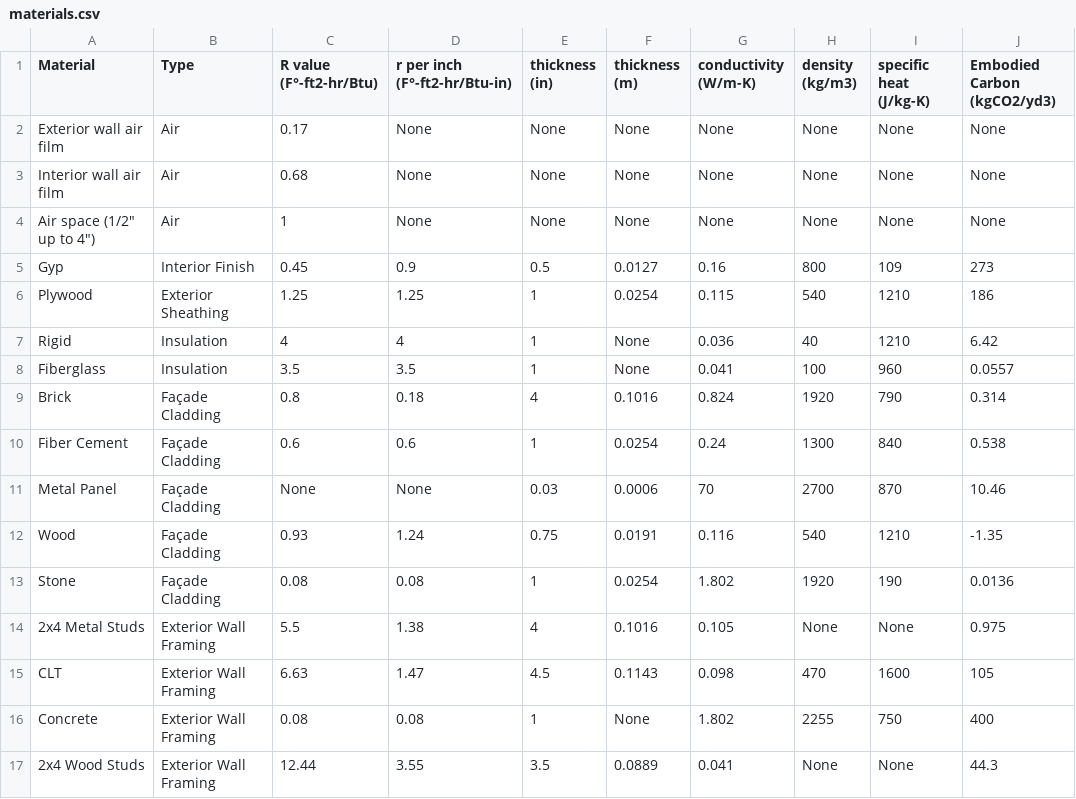
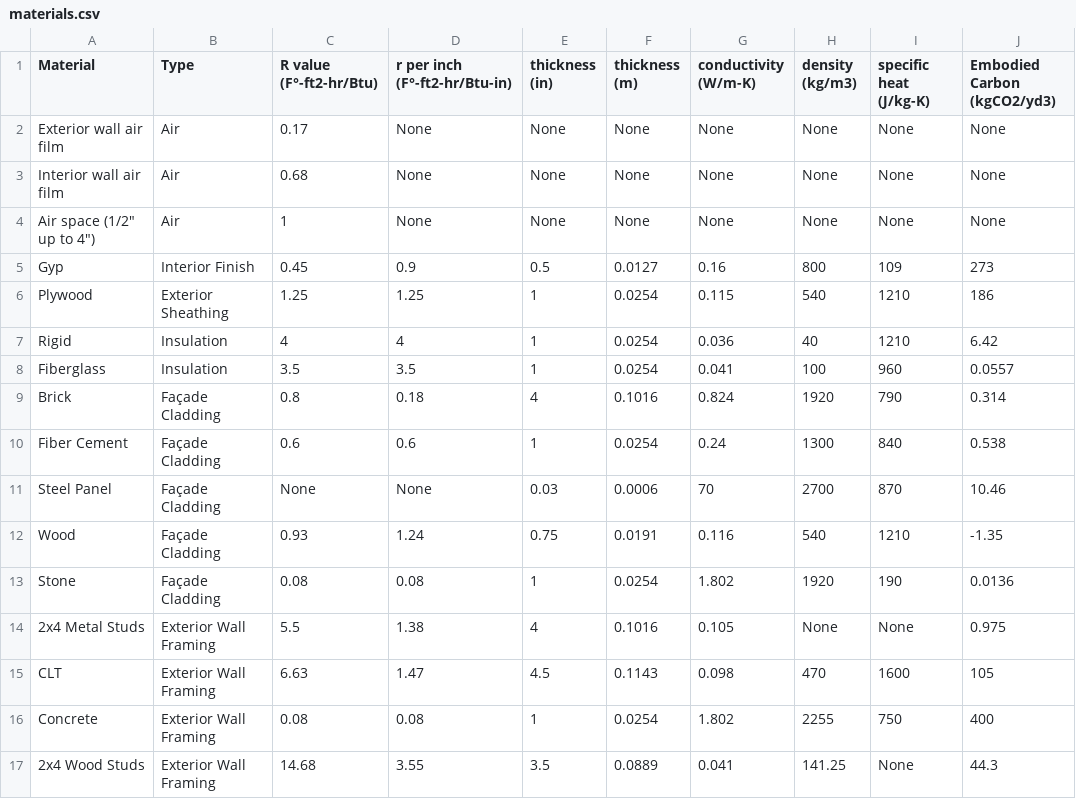
Before and after one commit to Design-Machine-Group/studio2021, a CSV file: data/materials.csv, drawn as a sheet.

Commit message:
updated material spec sheets

```diff
--- a/data/materials.csv
+++ b/data/materials.csv
@@ -6,7 +6,7 @@ Gyp,Interior Finish,0.45,0.9,0.5,0.0127,0.16,800,109,273
 Plywood,Exterior Sheathing,1.25,1.25,1,0.0254,0.115,540,1210,186
-Rigid,Insulation,4,4,1,None,0.036,40,1210,6.42
-Fiberglass,Insulation,3.5,3.5,1,None,0.041,100,960,0.0557
+Rigid,Insulation,4,4,1,0.0254,0.036,40,1210,6.42
+Fiberglass,Insulation,3.5,3.5,1,0.0254,0.041,100,960,0.0557
 Brick,Façade Cladding,0.8,0.18,4,0.1016,0.824,1920,790,0.314
 Fiber Cement,Façade Cladding,0.6,0.6,1,0.0254,0.24,1300,840,0.538
-Metal Panel,Façade Cladding,None,None,0.03,0.0006,70,2700,870,10.46
+Steel Panel,Façade Cladding,None,None,0.03,0.0006,70,2700,870,10.46
 Wood,Façade Cladding,0.93,1.24,0.75,0.0191,0.116,540,1210,-1.35
@@ -15,3 +15,3 @@ Stone,Façade Cladding,0.08,0.08,1,0.0254,1.802,1920,190,0.0136
 CLT,Exterior Wall Framing,6.63,1.47,4.5,0.1143,0.098,470,1600,105
-Concrete,Exterior Wall Framing,0.08,0.08,1,None,1.802,2255,750,400
-2x4 Wood Studs,Exterior Wall Framing,12.44,3.55,3.5,0.0889,0.041,None,None,44.3
+Concrete,Exterior Wall Framing,0.08,0.08,1,0.0254,1.802,2255,750,400
+2x4 Wood Studs,Exterior Wall Framing,14.68,3.55,3.5,0.0889,0.041,141.25,None,44.3
```
Also changed, not shown: data/glazing.csv.
